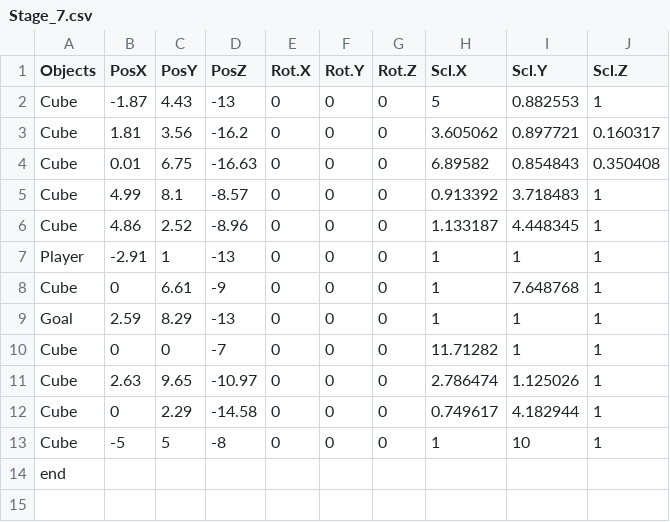
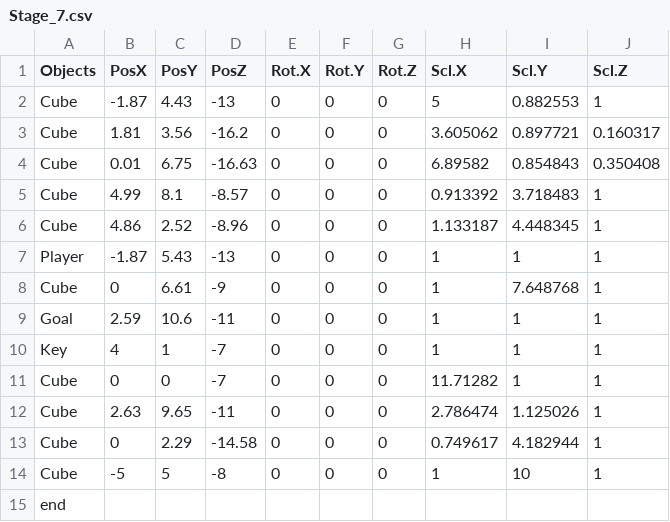
Before and after one commit to Taguchi041621/Shado, a CSV file: GameA18/media/Stage_7.csv, drawn as a sheet.

```diff
--- a/GameA18/media/Stage_7.csv
+++ b/GameA18/media/Stage_7.csv
@@ -6,7 +6,8 @@ Cube,4.99,8.1,-8.57,0,0,0,0.913392,3.718483,1
 Cube,4.86,2.52,-8.96,0,0,0,1.133187,4.448345,1
-Player,-2.91,1,-13,0,0,0,1,1,1
+Player,-1.87,5.43,-13,0,0,0,1,1,1
 Cube,0,6.61,-9,0,0,0,1,7.648768,1
-Goal,2.59,8.29,-13,0,0,0,1,1,1
+Goal,2.59,10.6,-11,0,0,0,1,1,1
+Key,4,1,-7,0,0,0,1,1,1
 Cube,0,0,-7,0,0,0,11.71282,1,1
-Cube,2.63,9.65,-10.97,0,0,0,2.786474,1.125026,1
+Cube,2.63,9.65,-11,0,0,0,2.786474,1.125026,1
 Cube,0,2.29,-14.58,0,0,0,0.749617,4.182944,1
```
Also changed, not shown: GameA18/media/Stage_4.csv, GameA18/media/Stage_5.csv, 1 other file.
